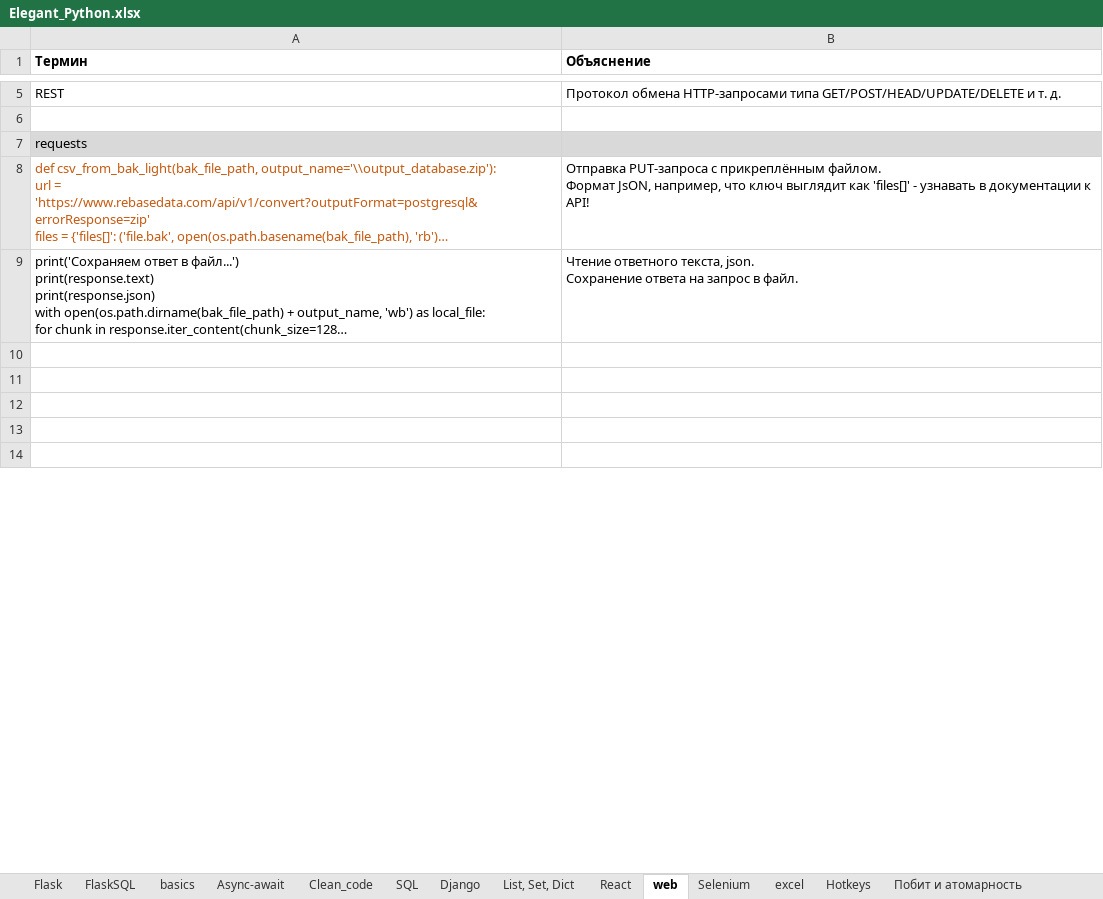
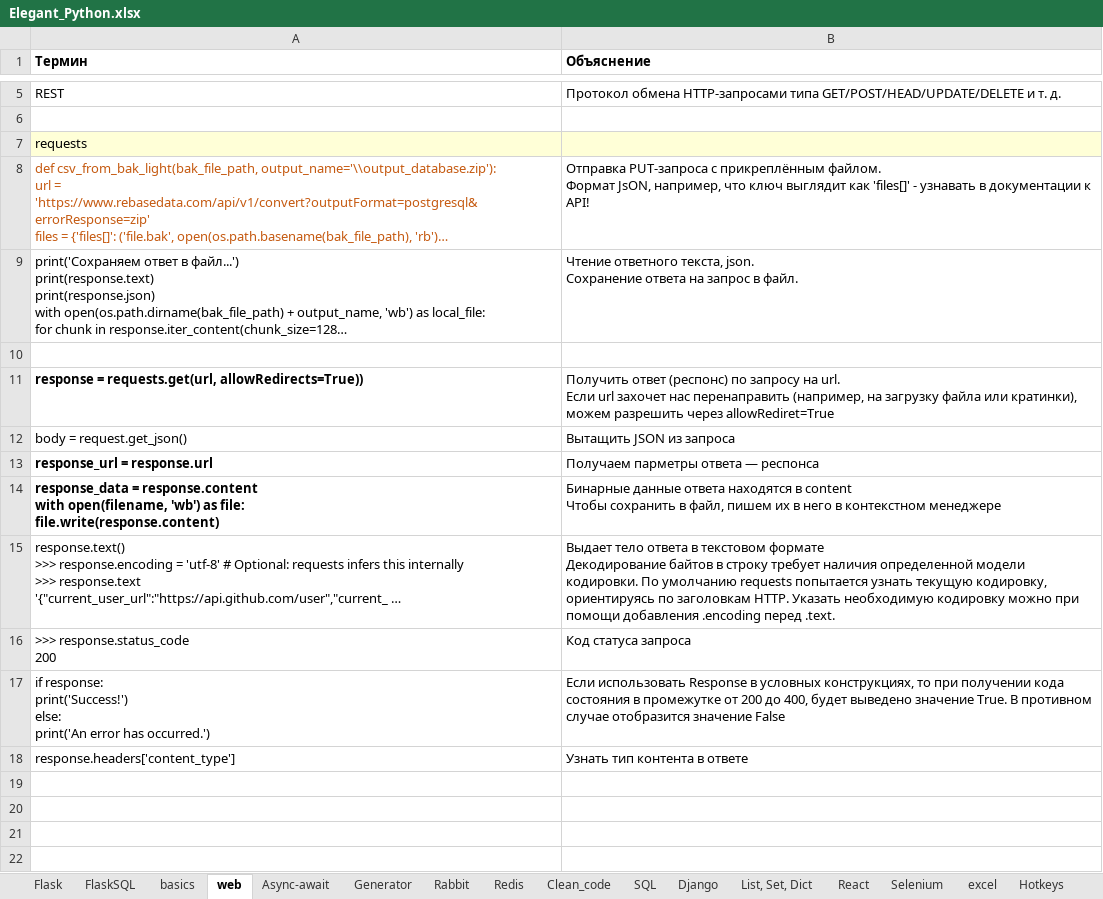
Before and after one commit to Antohnio123/HandshakesFastApi, an Excel workbook: Elegant_Python.xlsx, sheet web, drawn as a sheet; only a part is shown, gaps mark what is left out; long unchanged cells end in …; values as stored, in another font and other column widths than the file's, no borders; ↵ is a line break in a cell; the diff covers the shown part only; the diff names each change by its address in the sheet, - before the commit and + after, or states it on an @@ line.

```diff
--- a/Elegant_Python.xlsx (sheet web)
+++ b/Elegant_Python.xlsx (sheet web)
+sheet tab: Rabbit
+sheet tab: Redis
@@ sheet tab order changed: Flask | FlaskSQL | basics | web | Async-await | Generator | Rabbit | Redis | Clean_code | SQL | Django | List, Set, Dict | React | Selenium | excel | Hotkeys @@
-A7:B7 fill: #D9D9D9
+A7:B7 fill: #FFFFD7
+row 11: response = requests.get(url, allowRedirects=True)) | Получить ответ (респонс) по запросу на url. ↵ Если url захочет нас перенаправить (например, на загрузку файла или кратинки), можем разрешить через allowRediret=True
+row 12: body = request.get_json() | Вытащить JSON из запроса
+row 13: response_url = response.url | Получаем парметры ответа — респонса
+row 14: response_data = response.content ↵ with open(filename, 'wb') as file: ↵ file.write(response.content) | Бинарные данные ответа находятся в content ↵ Чтобы сохранить в файл, пишем их в него в контекстном менеджере
+row 15: response.text() ↵ >>> response.encoding = 'utf-8' # Optional: requests infers this internally ↵ >>> response.text ↵ '{"current_user_url":"https://api.github.com/user","current_ … | Выдает тело ответа в текстовом формате ↵ Декодирование байтов в строку требует наличия определенной модели кодировки. По умолчанию requests попытается узнать текущую кодировку, ориентируясь по заголовкам HTTP. Указать необходимую кодировку можно при помощи добавления .encoding перед .text.
+row 16: >>> response.status_code ↵ 200 | Код статуса запроса
+row 17: if response: ↵ print('Success!') ↵ else: ↵ print('An error has occurred.') | Если использовать Response в условных конструкциях, то при получении кода состояния в промежутке от 200 до 400, будет выведено значение True. В противном случае отобразится значение False
+row 18: response.headers['content_type'] | Узнать тип контента в ответе
```
Also changed, not shown: 1 added row, 1 removed row, 6 edited cells and cell formats elsewhere in this sheet, sheet Async-await, sheet Flask, sheet Generator, sheet Clev_funcs, sheet excel, 6 other files.
